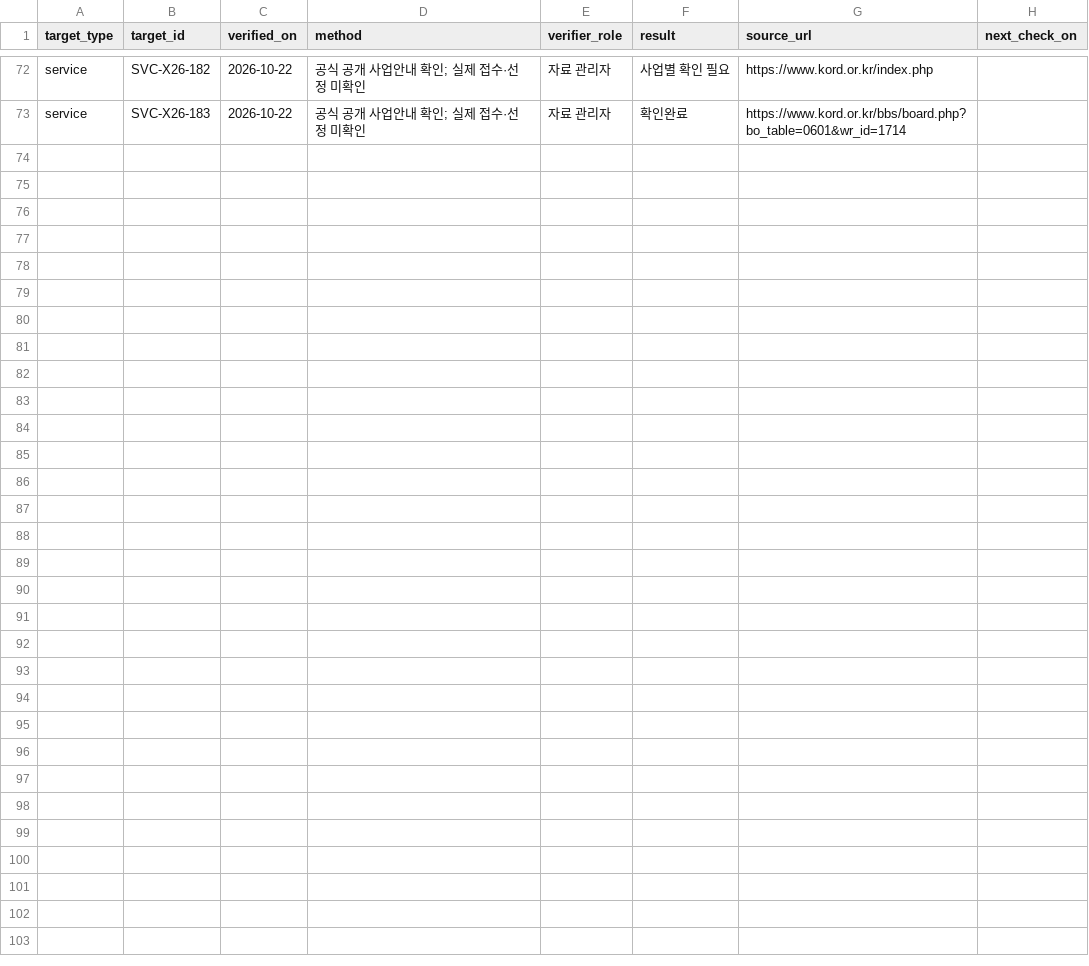
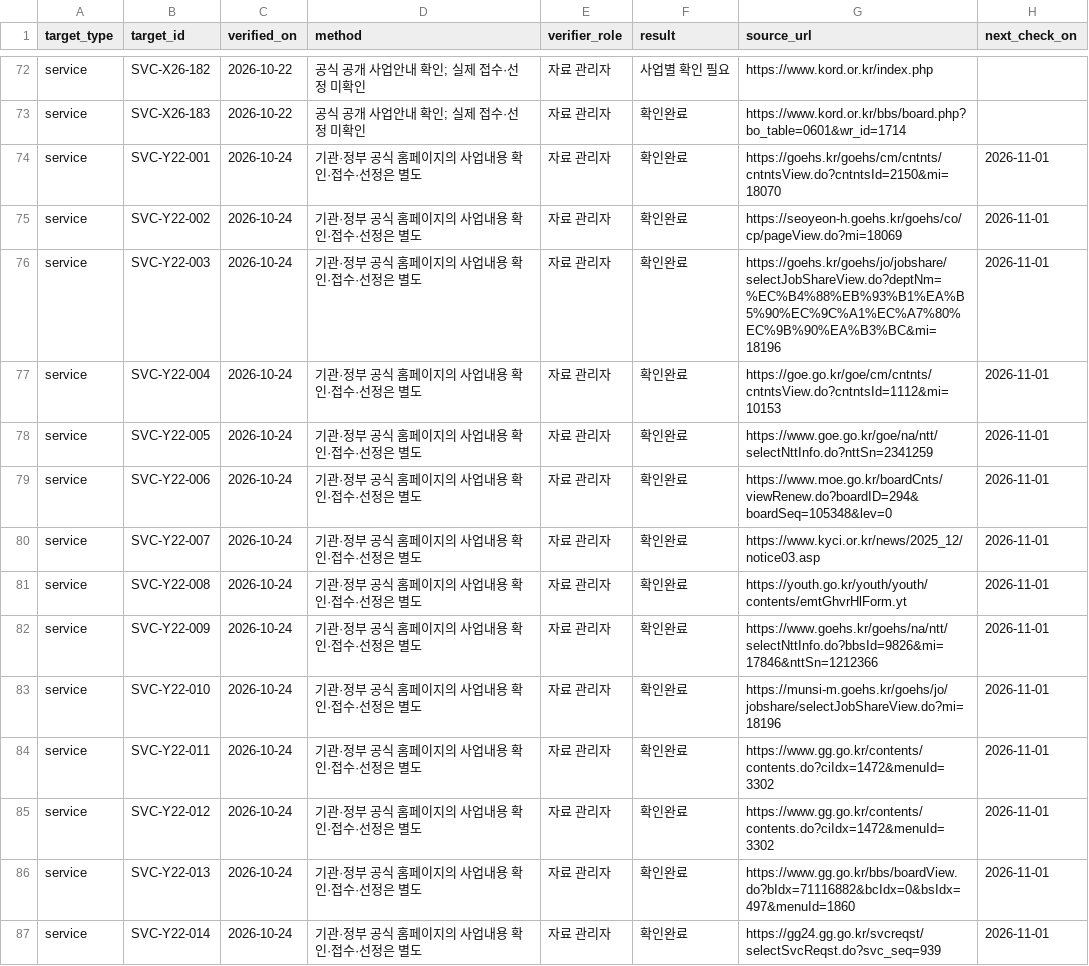
Before and after one commit to daily-jh/osansegyo-welfare-resources, a CSV file: data/verification_log.csv, drawn as a sheet; only a part is shown, gaps mark what is left out; the diff names each change by its address in the sheet, - before the commit and + after, or states it on an @@ line.

```diff
--- a/data/verification_log.csv
+++ b/data/verification_log.csv
+row 74: service | SVC-Y22-001 | 2026-10-24 | 기관·정부 공식 홈페이지의 사업내용 확인·접수·선정은 별도 | 자료 관리자 | 확인완료 | https://goehs.kr/goehs/cm/cntnts/cntntsView.do?cntntsId=2150&mi=18070 | 2026-11-01
+row 75: service | SVC-Y22-002 | 2026-10-24 | 기관·정부 공식 홈페이지의 사업내용 확인·접수·선정은 별도 | 자료 관리자 | 확인완료 | https://seoyeon-h.goehs.kr/goehs/co/cp/pageView.do?mi=18069 | 2026-11-01
+row 76: service | SVC-Y22-003 | 2026-10-24 | 기관·정부 공식 홈페이지의 사업내용 확인·접수·선정은 별도 | 자료 관리자 | 확인완료 | https://goehs.kr/goehs/jo/jobshare/selectJobShareView.do?deptNm=%EC%B4%88%EB%93%B1%EA%B5%90%EC%9C%A1%EC%A7%80%EC%9B%90%EA%B3%BC&mi=18196 | 2026-11-01
+row 77: service | SVC-Y22-004 | 2026-10-24 | 기관·정부 공식 홈페이지의 사업내용 확인·접수·선정은 별도 | 자료 관리자 | 확인완료 | https://goe.go.kr/goe/cm/cntnts/cntntsView.do?cntntsId=1112&mi=10153 | 2026-11-01
+row 78: service | SVC-Y22-005 | 2026-10-24 | 기관·정부 공식 홈페이지의 사업내용 확인·접수·선정은 별도 | 자료 관리자 | 확인완료 | https://www.goe.go.kr/goe/na/ntt/selectNttInfo.do?nttSn=2341259 | 2026-11-01
+row 79: service | SVC-Y22-006 | 2026-10-24 | 기관·정부 공식 홈페이지의 사업내용 확인·접수·선정은 별도 | 자료 관리자 | 확인완료 | https://www.moe.go.kr/boardCnts/viewRenew.do?boardID=294&boardSeq=105348&lev=0 | 2026-11-01
+row 80: service | SVC-Y22-007 | 2026-10-24 | 기관·정부 공식 홈페이지의 사업내용 확인·접수·선정은 별도 | 자료 관리자 | 확인완료 | https://www.kyci.or.kr/news/2025_12/notice03.asp | 2026-11-01
+row 81: service | SVC-Y22-008 | 2026-10-24 | 기관·정부 공식 홈페이지의 사업내용 확인·접수·선정은 별도 | 자료 관리자 | 확인완료 | https://youth.go.kr/youth/youth/contents/emtGhvrHlForm.yt | 2026-11-01
+row 82: service | SVC-Y22-009 | 2026-10-24 | 기관·정부 공식 홈페이지의 사업내용 확인·접수·선정은 별도 | 자료 관리자 | 확인완료 | https://www.goehs.kr/goehs/na/ntt/selectNttInfo.do?bbsId=9826&mi=17846&nttSn=1212366 | 2026-11-01
+row 83: service | SVC-Y22-010 | 2026-10-24 | 기관·정부 공식 홈페이지의 사업내용 확인·접수·선정은 별도 | 자료 관리자 | 확인완료 | https://munsi-m.goehs.kr/goehs/jo/jobshare/selectJobShareView.do?mi=18196 | 2026-11-01
+row 84: service | SVC-Y22-011 | 2026-10-24 | 기관·정부 공식 홈페이지의 사업내용 확인·접수·선정은 별도 | 자료 관리자 | 확인완료 | https://www.gg.go.kr/contents/contents.do?ciIdx=1472&menuId=3302 | 2026-11-01
+row 85: service | SVC-Y22-012 | 2026-10-24 | 기관·정부 공식 홈페이지의 사업내용 확인·접수·선정은 별도 | 자료 관리자 | 확인완료 | https://www.gg.go.kr/contents/contents.do?ciIdx=1472&menuId=3302 | 2026-11-01
+row 86: service | SVC-Y22-013 | 2026-10-24 | 기관·정부 공식 홈페이지의 사업내용 확인·접수·선정은 별도 | 자료 관리자 | 확인완료 | https://www.gg.go.kr/bbs/boardView.do?bIdx=71116882&bcIdx=0&bsIdx=497&menuId=1860 | 2026-11-01
+row 87: service | SVC-Y22-014 | 2026-10-24 | 기관·정부 공식 홈페이지의 사업내용 확인·접수·선정은 별도 | 자료 관리자 | 확인완료 | https://gg24.gg.go.kr/svcreqst/selectSvcReqst.do?svc_seq=939 | 2026-11-01
```
Also changed, not shown: data/applications.csv, data/contacts.csv, 10 other files.
